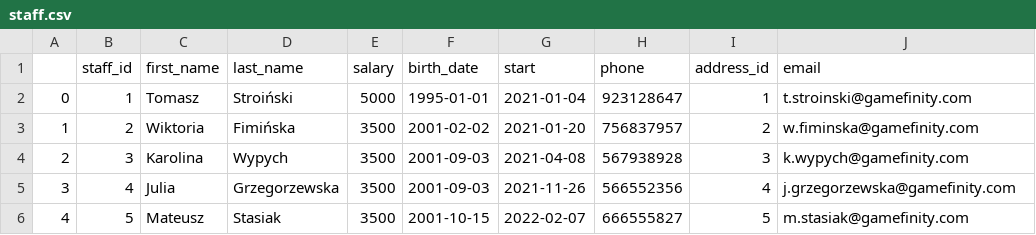
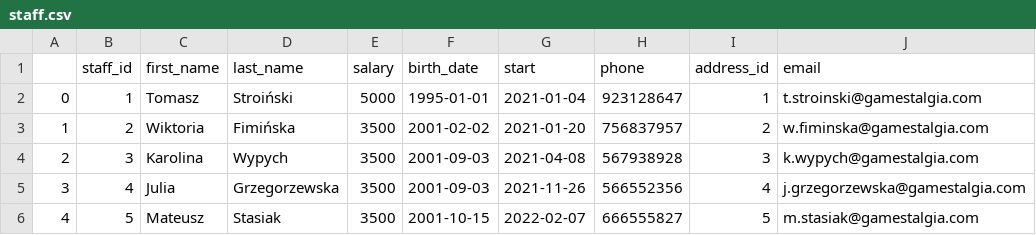
Before and after one commit to Staszek15/store-database, a CSV file: staff.csv, drawn as a sheet.

Commit message:
gamestalgia

```diff
--- a/staff.csv
+++ b/staff.csv
@@ -1,6 +1,6 @@
 ,staff_id,first_name,last_name,salary,birth_date,start,phone,address_id,email
-0,1,Tomasz,Stroiński,5000,1995-01-01,2021-01-04,923128647,1,t.stroinski@gamefinity.com
-1,2,Wiktoria,Fimińska,3500,2001-02-02,2021-01-20,756837957,2,w.fiminska@gamefinity.com
-2,3,Karolina,Wypych,3500,2001-09-03,2021-04-08,567938928,3,k.wypych@gamefinity.com
-3,4,Julia,Grzegorzewska,3500,2001-09-03,2021-11-26,566552356,4,j.grzegorzewska@gamefinity.com
-4,5,Mateusz,Stasiak,3500,2001-10-15,2022-02-07,666555827,5,m.stasiak@gamefinity.com
+0,1,Tomasz,Stroiński,5000,1995-01-01,2021-01-04,923128647,1,t.stroinski@gamestalgia.com
+1,2,Wiktoria,Fimińska,3500,2001-02-02,2021-01-20,756837957,2,w.fiminska@gamestalgia.com
+2,3,Karolina,Wypych,3500,2001-09-03,2021-04-08,567938928,3,k.wypych@gamestalgia.com
+3,4,Julia,Grzegorzewska,3500,2001-09-03,2021-11-26,566552356,4,j.grzegorzewska@gamestalgia.com
+4,5,Mateusz,Stasiak,3500,2001-10-15,2022-02-07,666555827,5,m.stasiak@gamestalgia.com
```
Also changed, not shown: 1 other file.
